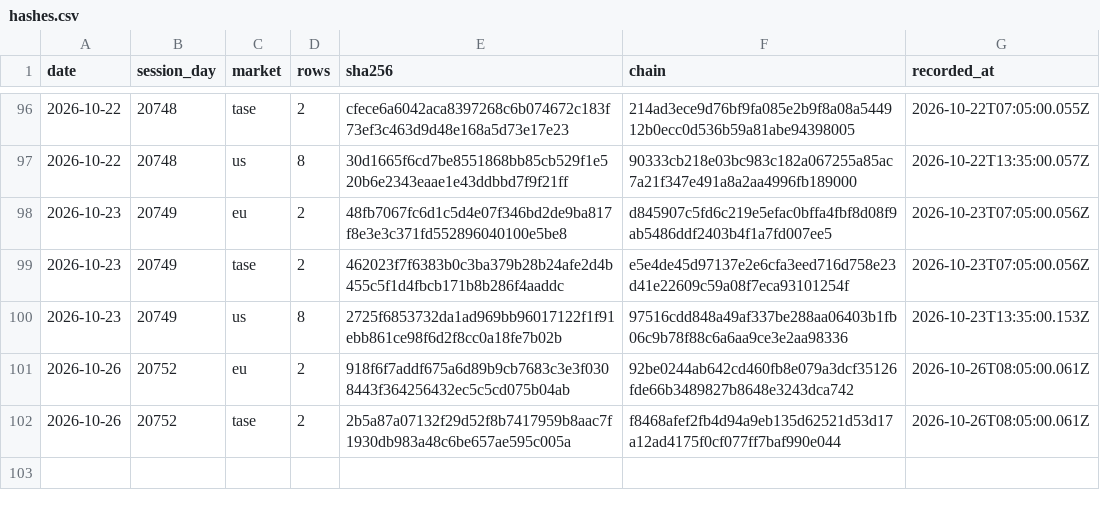
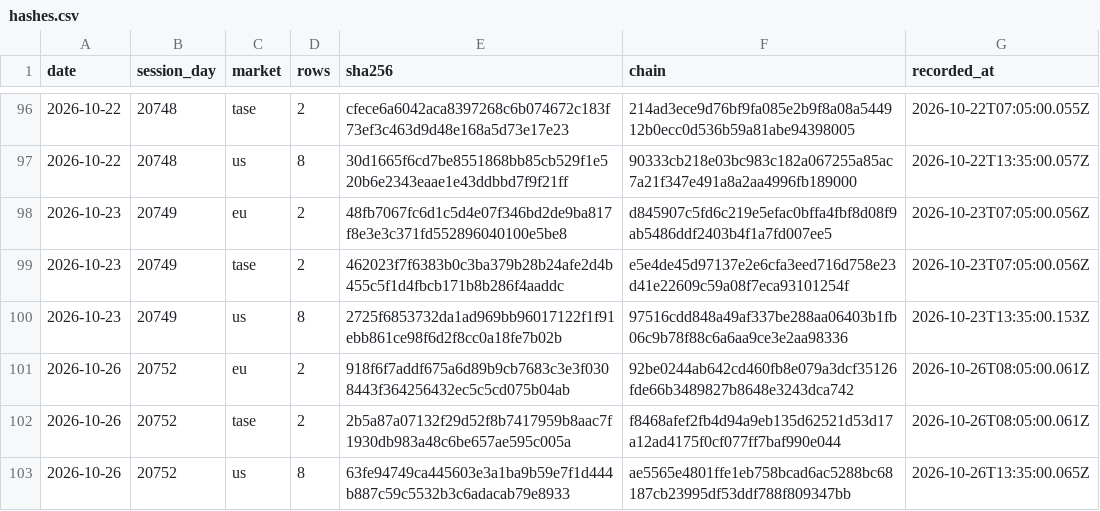
Before and after one commit to DotanTevet/journal-proof, a CSV file: hashes.csv, drawn as a sheet; only a part is shown, gaps mark what is left out.

Commit message:
1 session(s): 2026-10-26 20752 us

```diff
--- a/hashes.csv
+++ b/hashes.csv
@@ -102 +102,2 @@ date,session_day,market,rows,sha256,chain,recorded_at
 2026-10-26,20752,tase,2,2b5a87a07132f29d52f8b7417959b8aac7f1930db983a48c6be657ae595c005a,f8468afef2fb4d94a9eb135d62521d53d17a12ad4175f0cf077ff7baf990e044,2026-10-26T08:05:00.061Z
+2026-10-26,20752,us,8,63fe94749ca445603e3a1ba9b59e7f1d444b887c59c5532b3c6adacab79e8933,ae5565e4801ffe1eb758bcad6ac5288bc68187cb23995df53ddf788f809347bb,2026-10-26T13:35:00.065Z
```
